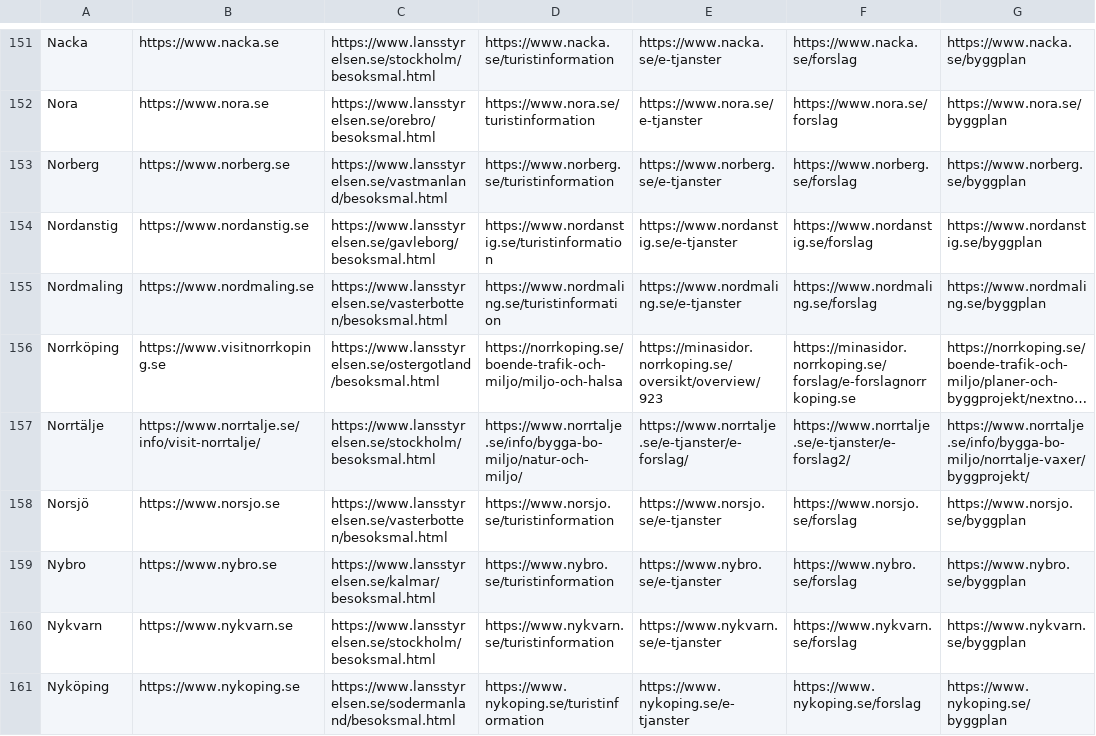
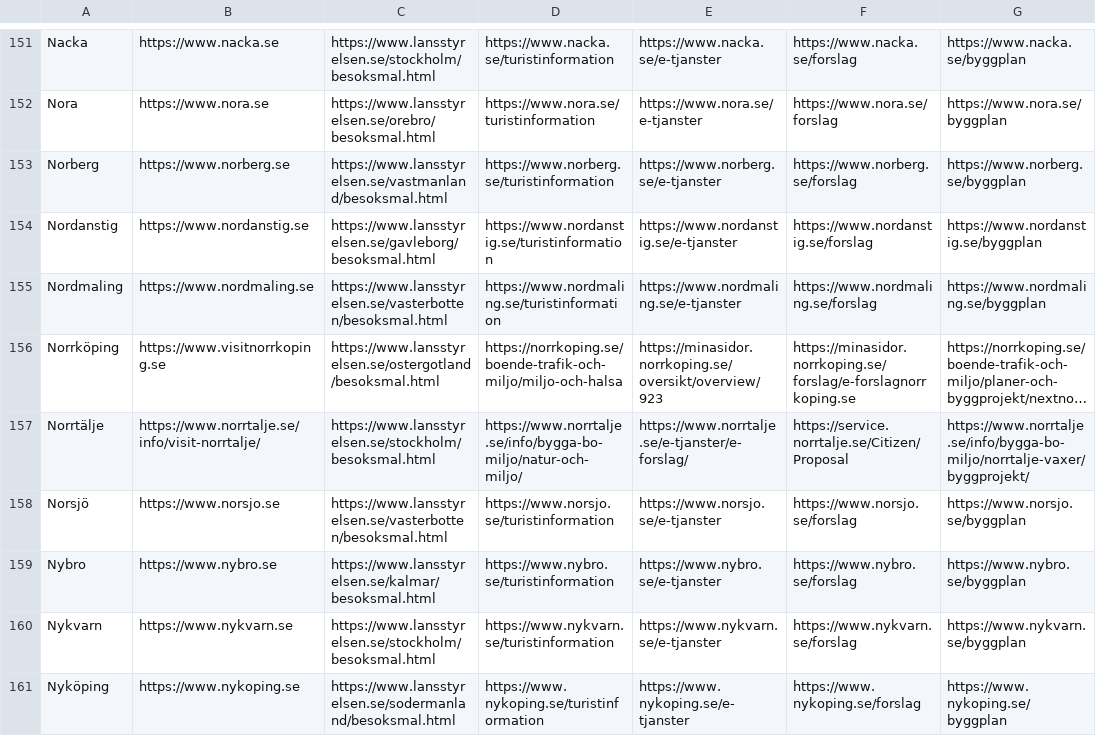
Before and after one commit to davvids1/hallbartresande, a CSV file: evenemang.csv, drawn as a sheet; only a part is shown, gaps mark what is left out; long unchanged cells end in …; the diff names each change by its address in the sheet, - before the commit and + after, or states it on an @@ line.

Commit message:
Update evenemang.csv

```diff
--- a/evenemang.csv
+++ b/evenemang.csv
-F157: https://www.norrtalje.se/e-tjanster/e-forslag2/
+F157: https://service.norrtalje.se/Citizen/Proposal
```
